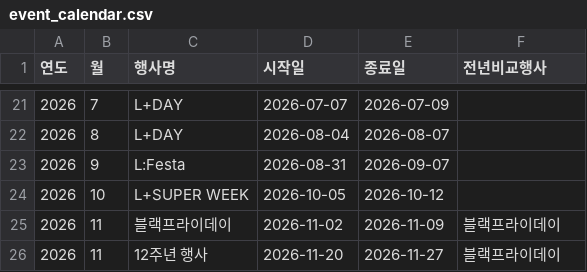
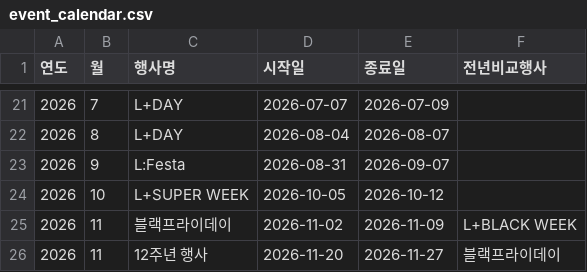
Before and after one commit to yaneee-ui/EP_dashboard, a CSV file: event_calendar.csv, drawn as a sheet; only a part is shown, gaps mark what is left out.

```diff
--- a/event_calendar.csv
+++ b/event_calendar.csv
@@ -24,3 +24,3 @@
 2026,10,L+SUPER WEEK,2026-10-05,2026-10-12
-2026,11,블랙프라이데이,2026-11-02,2026-11-09,블랙프라이데이
+2026,11,블랙프라이데이,2026-11-02,2026-11-09,L+BLACK WEEK
 2026,11,12주년 행사,2026-11-20,2026-11-27,블랙프라이데이
```
